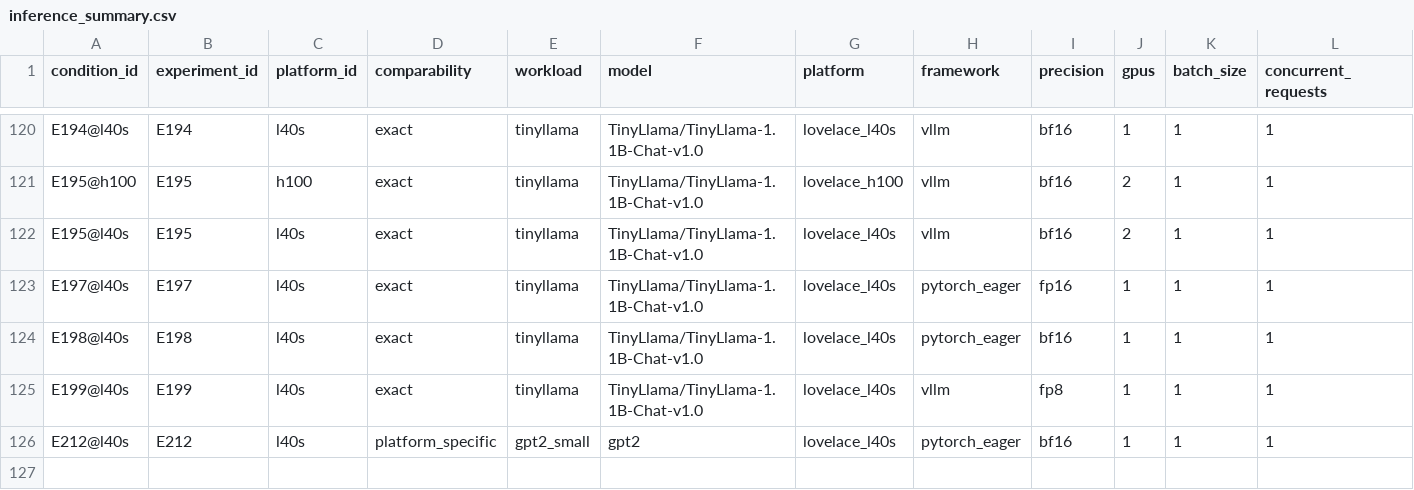
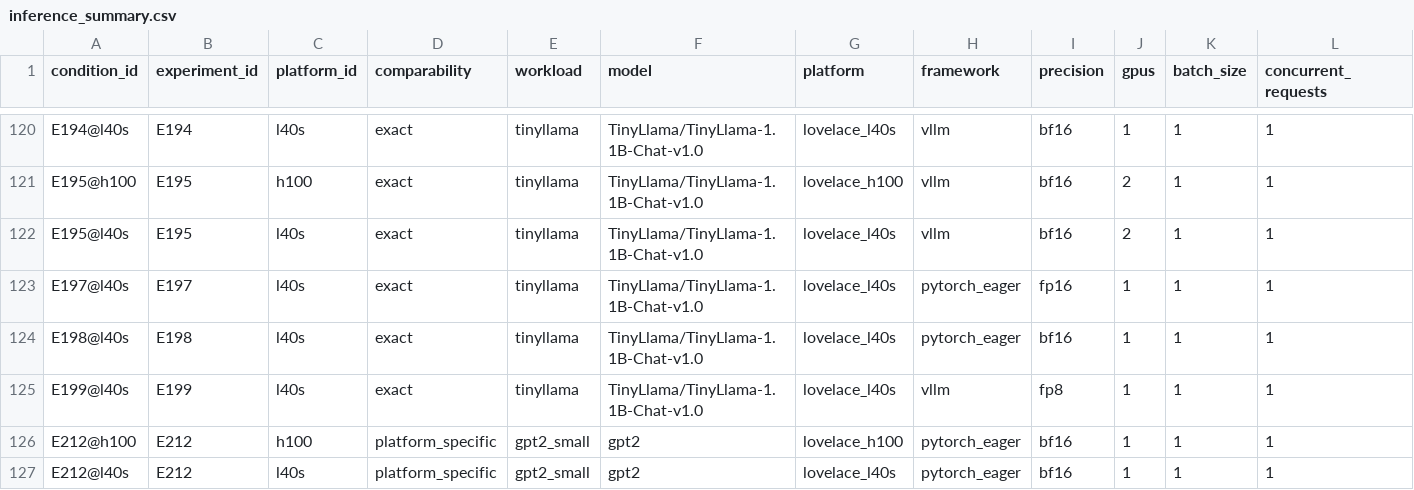
Before and after one commit to koros/hpc-ai-performance-engineering-dashboard, a CSV file: results/analysis/inference_summary.csv, drawn as a sheet; only a part is shown, gaps mark what is left out; rows hold the shown columns only; the diff names each change by its address in the sheet, - before the commit and + after, or states it on an @@ line.

```diff
--- a/results/analysis/inference_summary.csv
+++ b/results/analysis/inference_summary.csv
+row 126: E212@h100 | E212 | h100 | platform_specific | gpt2_small | gpt2 | lovelace_h100 | pytorch_eager | bf16 | 1 | 1 | 1
```
Also changed, not shown: results/analysis/experiment_rankings.csv, results/analysis/phase_summary.csv, 5 other files.
